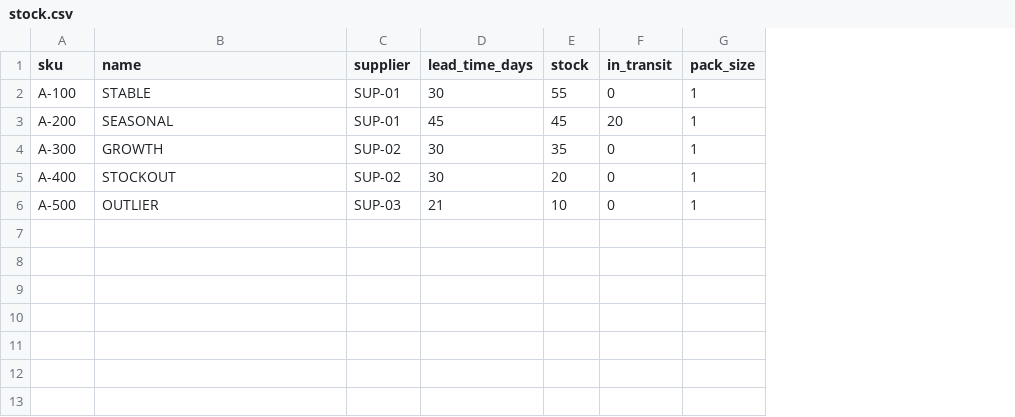
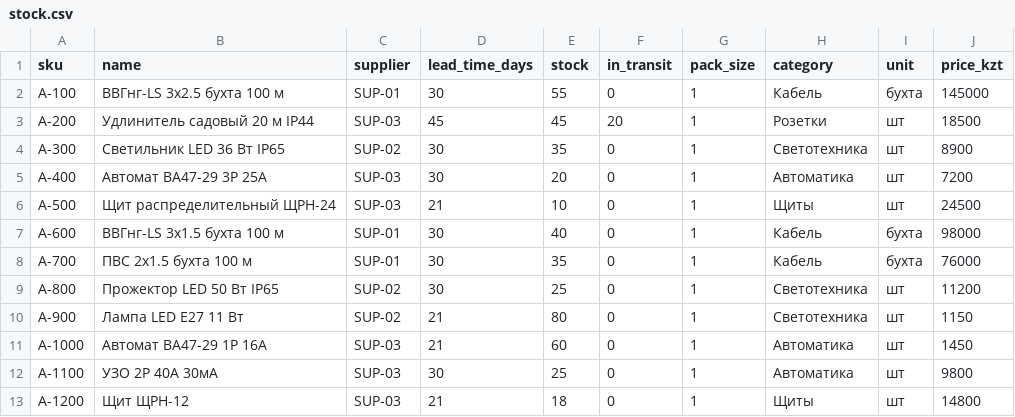
Before and after one commit to BAITC-Hacks/hack-ef26dce6-solocore, a CSV file: data/stock.csv, drawn as a sheet; the diff names each change by its address in the sheet, - before the commit and + after, or states it on an @@ line.

```diff
--- a/data/stock.csv
+++ b/data/stock.csv
+column H (category), rows 2-6: Кабель | Розетки | Светотехника | Автоматика | Щиты
+column I (unit), rows 2-6: бухта | шт | шт | шт | шт
+column J (price_kzt), rows 2-6: 145000 | 18500 | 8900 | 7200 | 24500
-B2 (name): STABLE
+B2 (name): ВВГнг-LS 3x2.5 бухта 100 м
-B3 (name): SEASONAL
+B3 (name): Удлинитель садовый 20 м IP44
-C3 (supplier): SUP-01
+C3 (supplier): SUP-03
-B4 (name): GROWTH
+B4 (name): Светильник LED 36 Вт IP65
-B5 (name): STOCKOUT
+B5 (name): Автомат ВА47-29 3P 25А
-C5 (supplier): SUP-02
+C5 (supplier): SUP-03
-B6 (name): OUTLIER
+B6 (name): Щит распределительный ЩРН-24
+row 7: A-600 | ВВГнг-LS 3x1.5 бухта 100 м | SUP-01 | 30 | 40 | 0 | 1 | Кабель | бухта | 98000
+row 8: A-700 | ПВС 2x1.5 бухта 100 м | SUP-01 | 30 | 35 | 0 | 1 | Кабель | бухта | 76000
+row 9: A-800 | Прожектор LED 50 Вт IP65 | SUP-02 | 30 | 25 | 0 | 1 | Светотехника | шт | 11200
+row 10: A-900 | Лампа LED E27 11 Вт | SUP-02 | 21 | 80 | 0 | 1 | Светотехника | шт | 1150
+row 11: A-1000 | Автомат ВА47-29 1P 16А | SUP-03 | 21 | 60 | 0 | 1 | Автоматика | шт | 1450
+row 12: A-1100 | УЗО 2P 40А 30мА | SUP-03 | 30 | 25 | 0 | 1 | Автоматика | шт | 9800
+row 13: A-1200 | Щит ЩРН-12 | SUP-03 | 21 | 18 | 0 | 1 | Щиты | шт | 14800
```
Also changed, not shown: data/stockout.csv, 4 other files.
